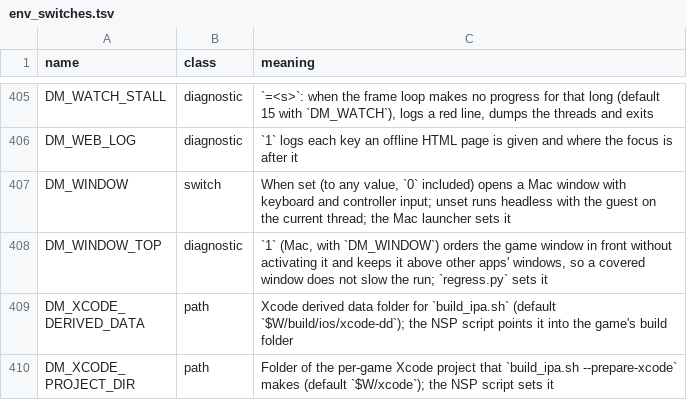
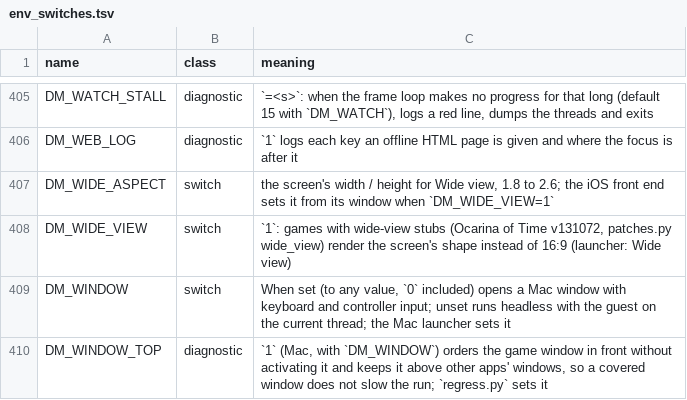
Before and after one commit to LeoGeneret/GreenKid-MV, a TSV file: docs/env_switches.tsv, drawn as a sheet; only a part is shown, gaps mark what is left out; the shorter side is filled out with more unchanged rows; the diff names each change by its address in the sheet, - before the commit and + after, or states it on an @@ line.

```diff
--- a/docs/env_switches.tsv
+++ b/docs/env_switches.tsv
+row 407: DM_WIDE_ASPECT | switch | the screen's width / height for Wide view, 1.8 to 2.6; the iOS front end sets it from its window when `DM_WIDE_VIEW=1`
+row 408: DM_WIDE_VIEW | switch | `1`: games with wide-view stubs (Ocarina of Time v131072, patches.py wide_view) render the screen's shape instead of 16:9 (launcher: Wide view)
```
Also changed, not shown: dm/games/settings.tsv, 4 other files.
